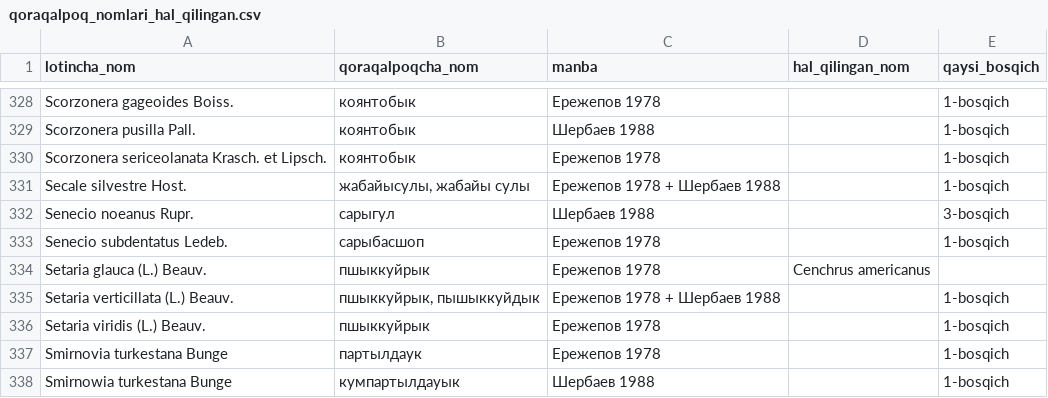
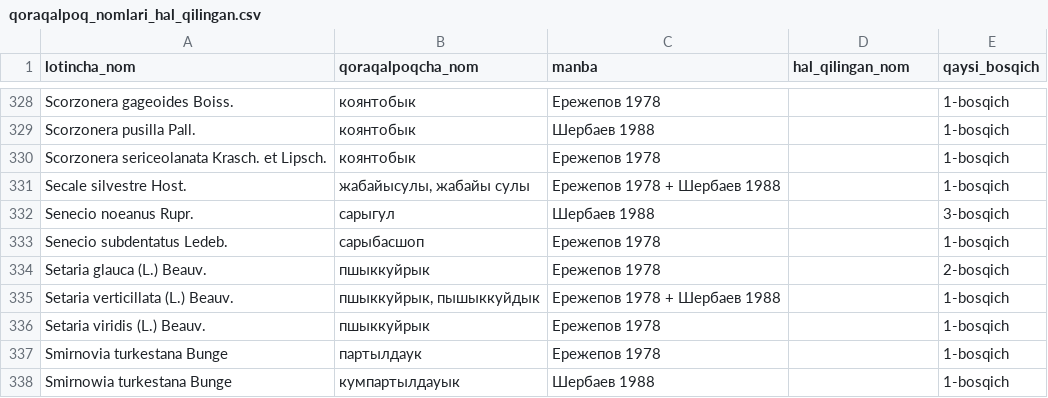
Before and after one commit to BoburChoriyev0799/uzflora, a CSV file: db/qoraqalpoq_nomlari_hal_qilingan.csv, drawn as a sheet; only a part is shown, gaps mark what is left out.

```diff
--- a/db/qoraqalpoq_nomlari_hal_qilingan.csv
+++ b/db/qoraqalpoq_nomlari_hal_qilingan.csv
@@ -333,3 +333,3 @@ Senecio noeanus Rupr.,сарыгул,Шербаев 1988,,3-bosqich
 Senecio subdentatus Ledeb.,сарыбасшоп,Ережепов 1978,,1-bosqich
-Setaria glauca (L.) Beauv.,пшыккуйрык,Ережепов 1978,Cenchrus americanus,
+Setaria glauca (L.) Beauv.,пшыккуйрык,Ережепов 1978,,2-bosqich
 Setaria verticillata (L.) Beauv.,"пшыккуйрык, пышыккуйдык",Ережепов 1978 + Шербаев 1988,,1-bosqich
```
Also changed, not shown: db/qoraqalpoq_imlo_tuzatishlari.csv, 5 other files.
